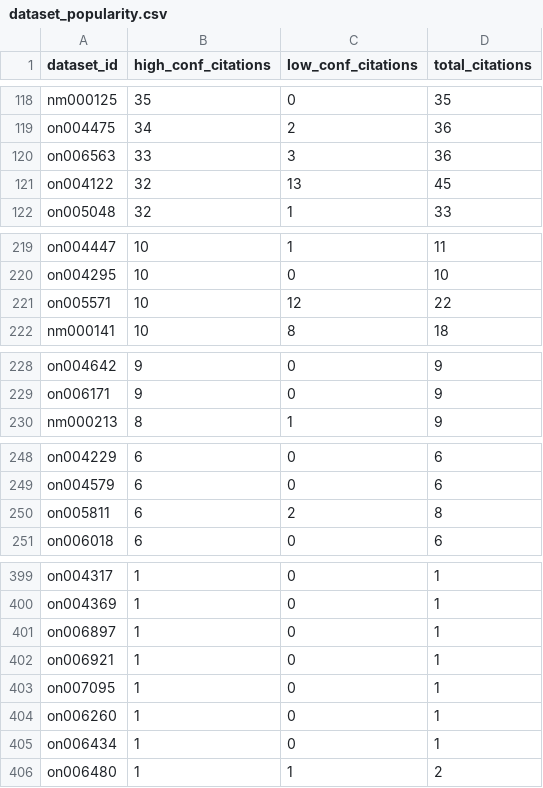
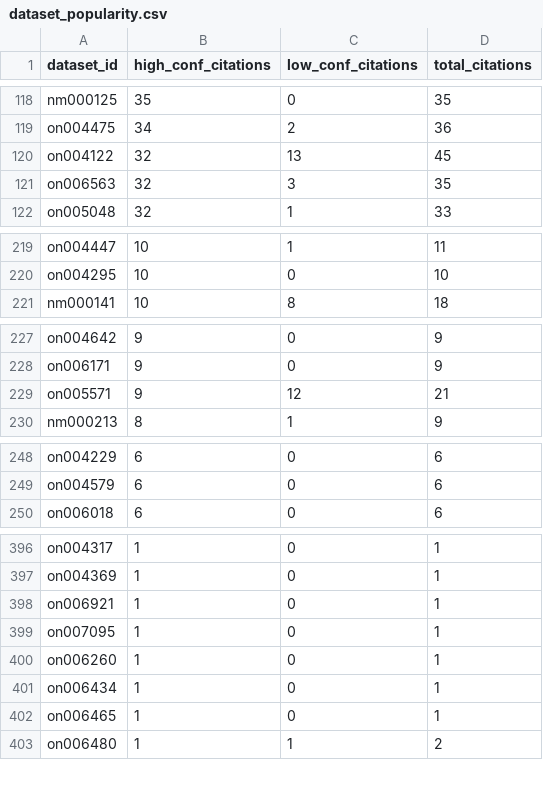
Before and after one commit to nemarOrg/nemar-citations, a CSV file: dashboard_data/network/dataset_popularity.csv, drawn as a sheet; only a part is shown, gaps mark what is left out; the diff covers the shown part only.

```diff
--- a/dashboard_data/network/dataset_popularity.csv
+++ b/dashboard_data/network/dataset_popularity.csv
@@ -119,4 +119,4 @@ nm000125,35,0,35
 on004475,34,2,36
-on006563,33,3,36
 on004122,32,13,45
+on006563,32,3,35
 on005048,32,1,33
@@ -220,3 +220,2 @@ on004447,10,1,11
 on004295,10,0,10
-on005571,10,12,22
 nm000141,10,8,18
@@ -229,2 +228,3 @@ on004642,9,0,9
 on006171,9,0,9
+on005571,9,12,21
 nm000213,8,1,9
@@ -249,3 +249,2 @@ on004229,6,0,6
 on004579,6,0,6
-on005811,6,2,8
 on006018,6,0,6
@@ -400,3 +397,2 @@ on004317,1,0,1
 on004369,1,0,1
-on006897,1,0,1
 on006921,1,0,1
@@ -405,2 +401,3 @@ on006260,1,0,1
 on006434,1,0,1
+on006465,1,0,1
 on006480,1,1,2
```
Also changed, not shown: 7 added rows and 6 removed rows elsewhere in this file, dashboard_data/network/author_influence.csv, dashboard_data/network/multi_dataset_citations.csv, 57 other files.
